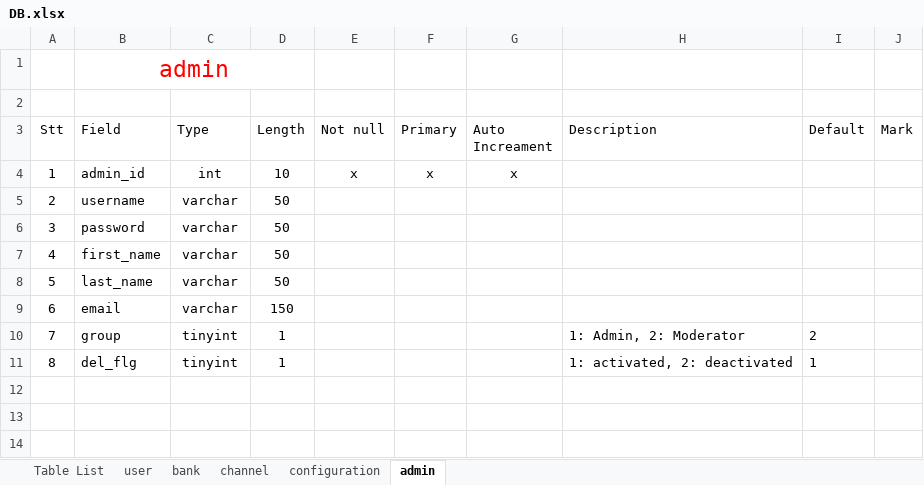
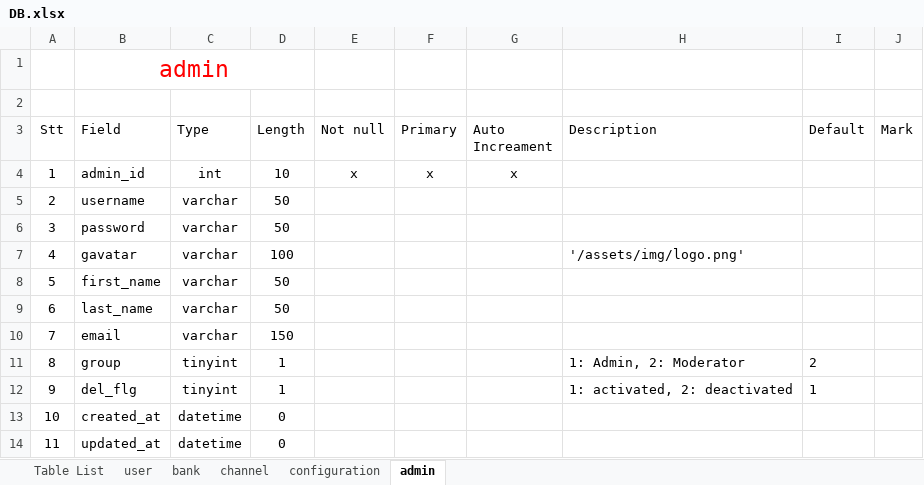
Before and after one commit to lmkhang/document, an Excel workbook: DB/DB.xlsx, sheet admin, drawn as a sheet; values as stored, in another font and other column widths than the file's, no borders; table styles not drawn; addresses are those after the commit; the diff names each change by its address in the sheet, - before the commit and + after, or states it on an @@ line.

Commit message:
- Update: add some columns for net_admin table

```diff
--- a/DB/DB.xlsx (sheet admin)
+++ b/DB/DB.xlsx (sheet admin)
+row 7: 4 | gavatar | varchar | 100 |  |  |  | '/assets/img/logo.png'
@@ column A (Stt) renumbered between rows 8 and 12 @@
+row 13: 10 | created_at | datetime | 0
+row 14: 11 | updated_at | datetime | 0
```
Also changed, not shown: 2 other files.
